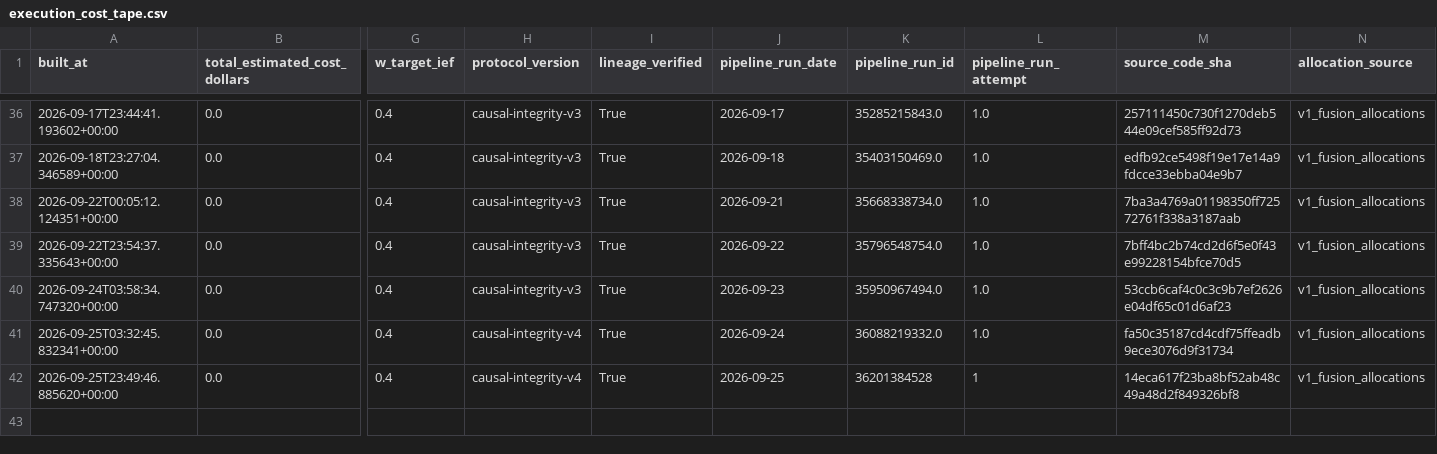
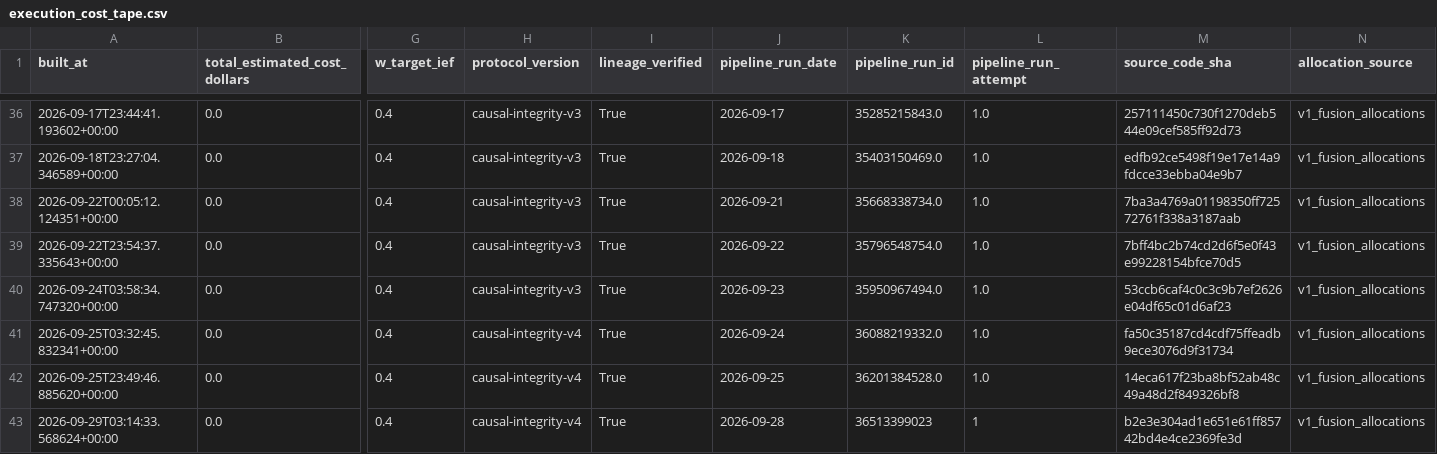
Before and after one commit to salemmorelli1/Price-Call, a CSV file: artifacts_part8/execution_cost_tape.csv, drawn as a sheet; only a part is shown, gaps mark what is left out; rows hold the shown columns only; the diff names each change by its address in the sheet, - before the commit and + after, or states it on an @@ line.

```diff
--- a/artifacts_part8/execution_cost_tape.csv
+++ b/artifacts_part8/execution_cost_tape.csv
-K42 (pipeline_run_id): 36201384528
+K42 (pipeline_run_id): 36201384528.0
-L42 (pipeline_run_attempt): 1
+L42 (pipeline_run_attempt): 1.0
+row 43: 2026-09-29T03:14:33.568624+00:00 | 0.0 | 0.4 | causal-integrity-v4 | True | 2026-09-28 | 36513399023 | 1 | b2e3e304ad1e651e61ff85742bd4e4ce2369fe3d | v1_fusion_allocations
```
Also changed, not shown: artifacts_part10_bot/signal_log.csv, artifacts_part3/prediction_log.csv, 22 other files.
